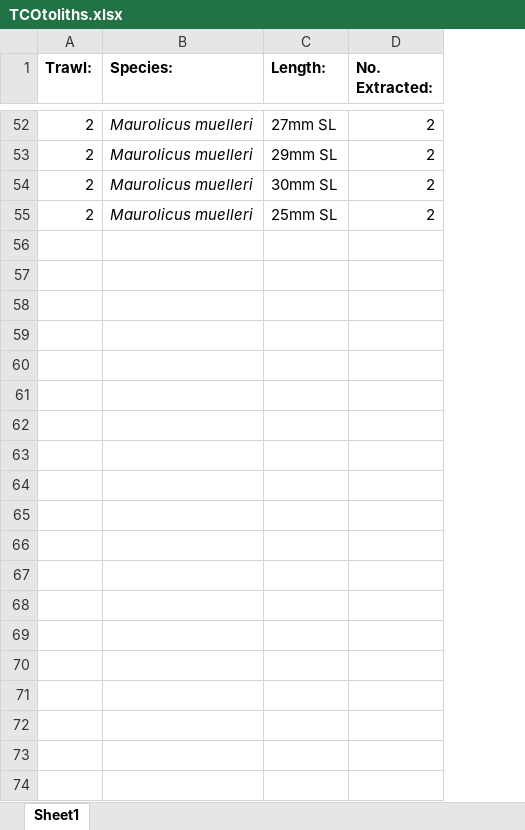
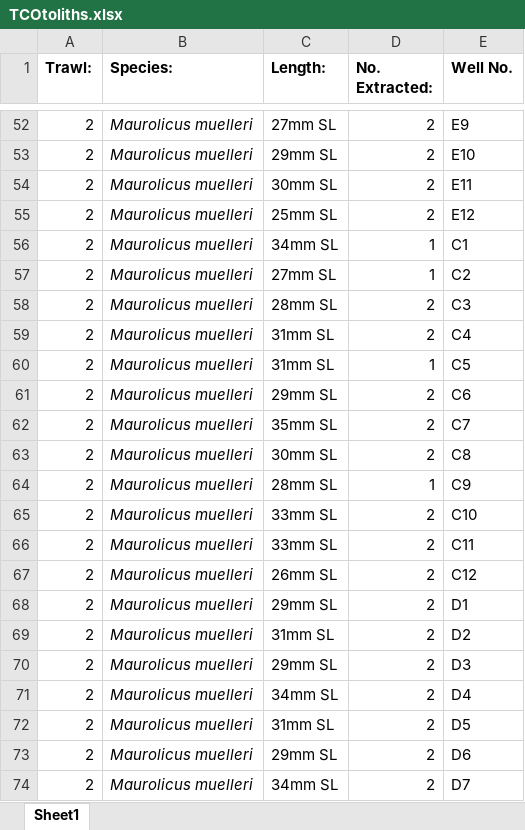
Before and after one commit to JethroReading/MesopelagicFMR, an Excel workbook: TCOtoliths.xlsx, sheet Sheet1, drawn as a sheet; only a part is shown, gaps mark what is left out; values as stored, in another font and other column widths than the file's, no borders; the diff covers the shown part only; the diff names each change by its address in the sheet, - before the commit and + after, or states it on an @@ line.

Commit message:
Add files via upload

```diff
--- a/TCOtoliths.xlsx (sheet Sheet1)
+++ b/TCOtoliths.xlsx (sheet Sheet1)
+column E (Well No.), rows 52-55: E9 | E10 | E11 | E12
+row 56: 2 | Maurolicus muelleri | 34mm SL | 1 | C1
+row 57: 2 | Maurolicus muelleri | 27mm SL | 1 | C2
+row 58: 2 | Maurolicus muelleri | 28mm SL | 2 | C3
+row 59: 2 | Maurolicus muelleri | 31mm SL | 2 | C4
+row 60: 2 | Maurolicus muelleri | 31mm SL | 1 | C5
+row 61: 2 | Maurolicus muelleri | 29mm SL | 2 | C6
+row 62: 2 | Maurolicus muelleri | 35mm SL | 2 | C7
+row 63: 2 | Maurolicus muelleri | 30mm SL | 2 | C8
+row 64: 2 | Maurolicus muelleri | 28mm SL | 1 | C9
+row 65: 2 | Maurolicus muelleri | 33mm SL | 2 | C10
+row 66: 2 | Maurolicus muelleri | 33mm SL | 2 | C11
+row 67: 2 | Maurolicus muelleri | 26mm SL | 2 | C12
+row 68: 2 | Maurolicus muelleri | 29mm SL | 2 | D1
+row 69: 2 | Maurolicus muelleri | 31mm SL | 2 | D2
+row 70: 2 | Maurolicus muelleri | 29mm SL | 2 | D3
+row 71: 2 | Maurolicus muelleri | 34mm SL | 2 | D4
+row 72: 2 | Maurolicus muelleri | 31mm SL | 2 | D5
+row 73: 2 | Maurolicus muelleri | 29mm SL | 2 | D6
+row 74: 2 | Maurolicus muelleri | 34mm SL | 2 | D7
```
Also changed, not shown: 107 added rows elsewhere in this sheet.
